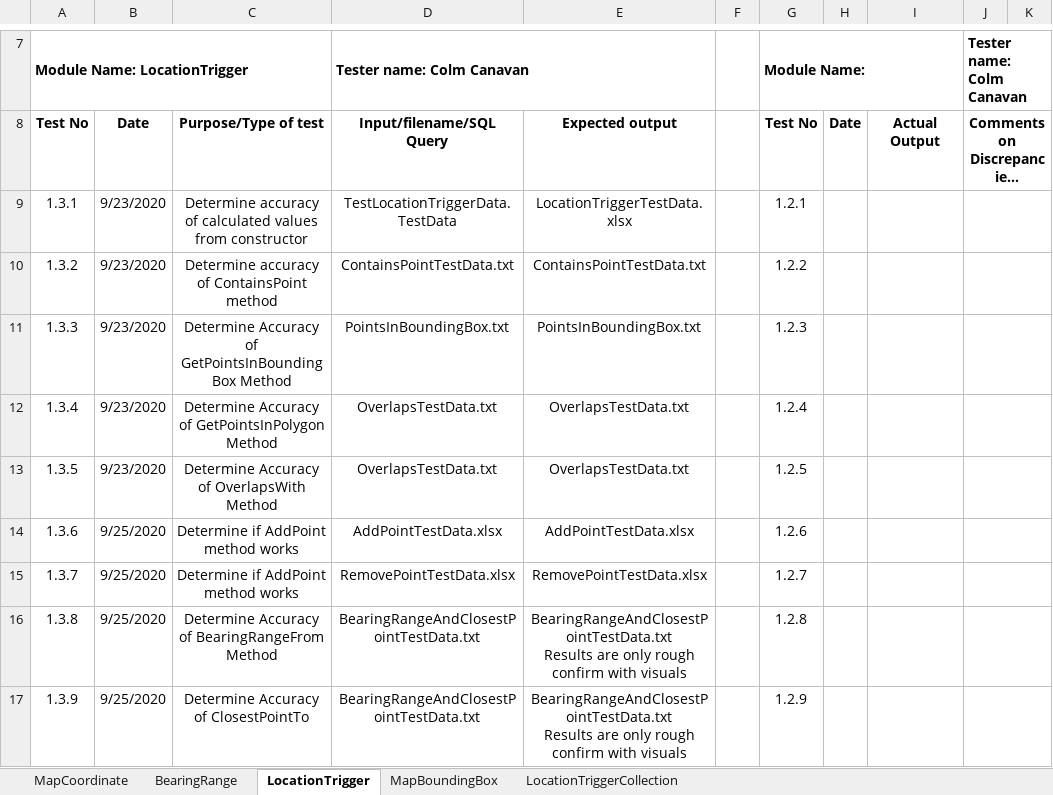
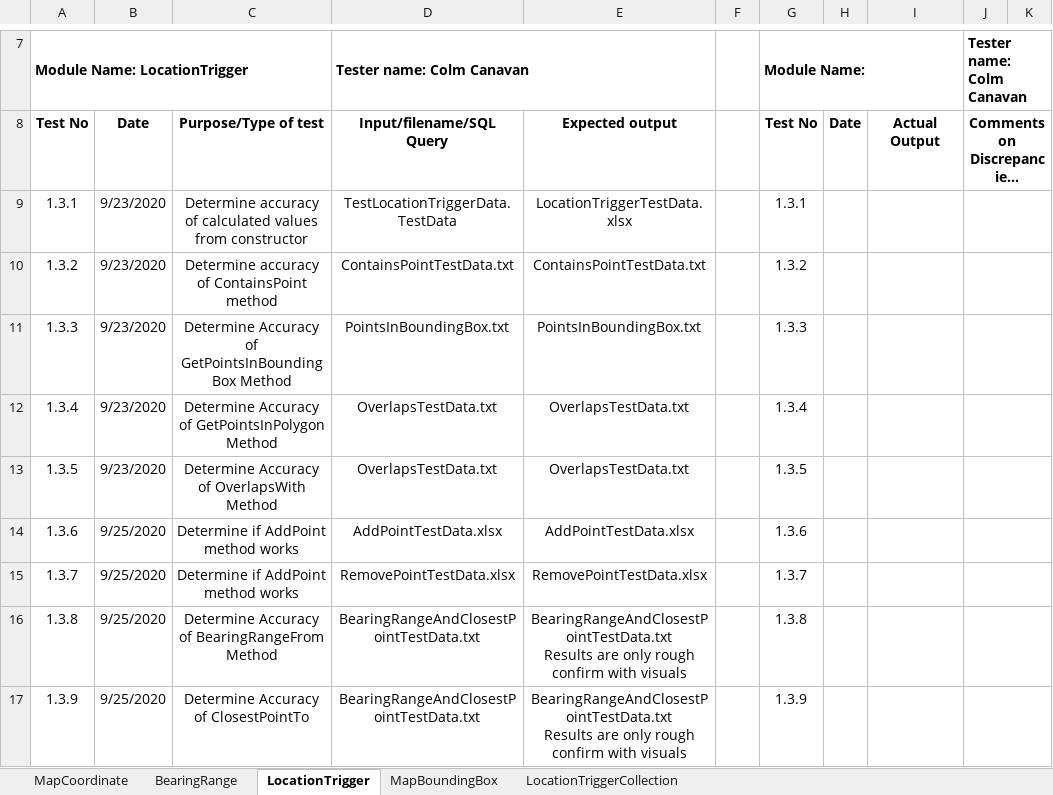
Before and after one commit to ichijikuibo/LocationTriggering, an Excel workbook: Documents/TestPlan.xlsx, sheet LocationTrigger, drawn as a sheet; only a part is shown, gaps mark what is left out; long unchanged cells end in …; values as stored, in another font and other column widths than the file's, no borders; the diff names each change by its address in the sheet, - before the commit and + after, or states it on an @@ line.

```diff
--- a/Documents/TestPlan.xlsx (sheet LocationTrigger)
+++ b/Documents/TestPlan.xlsx (sheet LocationTrigger)
-G9: 1.2.1
+G9: 1.3.1
-G10: 1.2.2
+G10: 1.3.2
-G11: 1.2.3
+G11: 1.3.3
-G12: 1.2.4
+G12: 1.3.4
-G13: 1.2.5
+G13: 1.3.5
-G14: 1.2.6
+G14: 1.3.6
-G15: 1.2.7
+G15: 1.3.7
-G16: 1.2.8
+G16: 1.3.8
-G17: 1.2.9
+G17: 1.3.9
```
Also changed, not shown: sheet MapBoundingBox, 23 other files.
